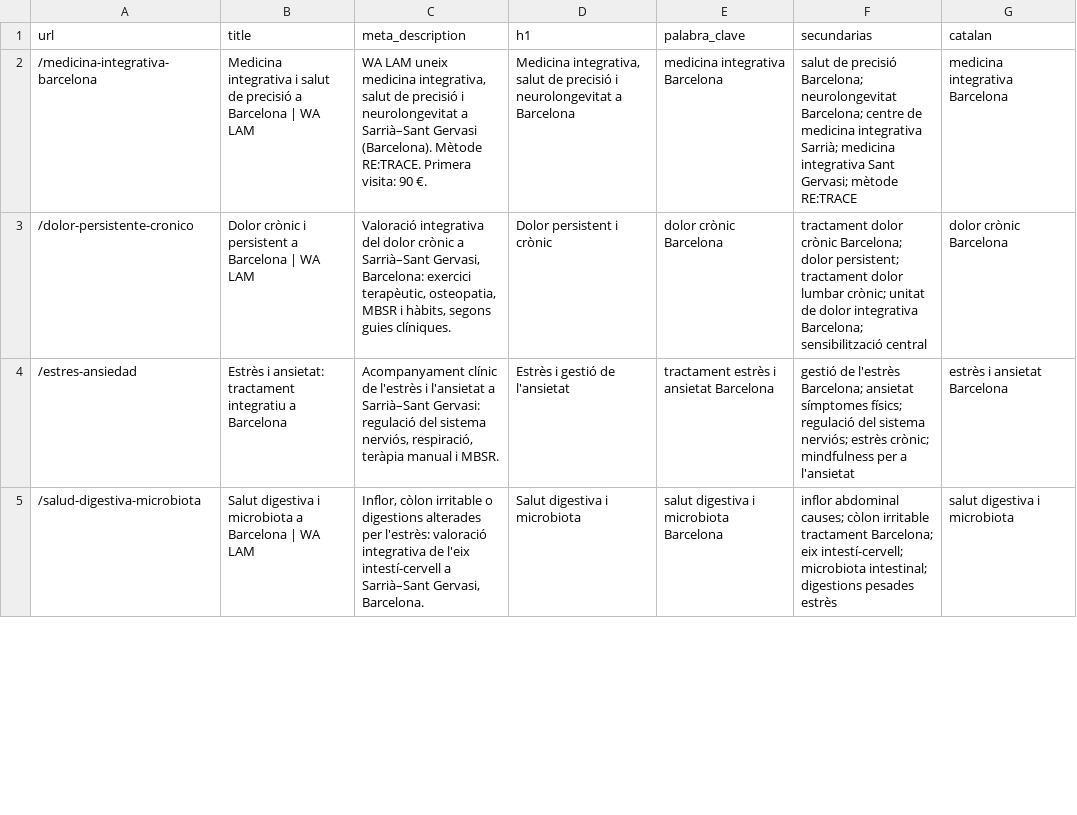
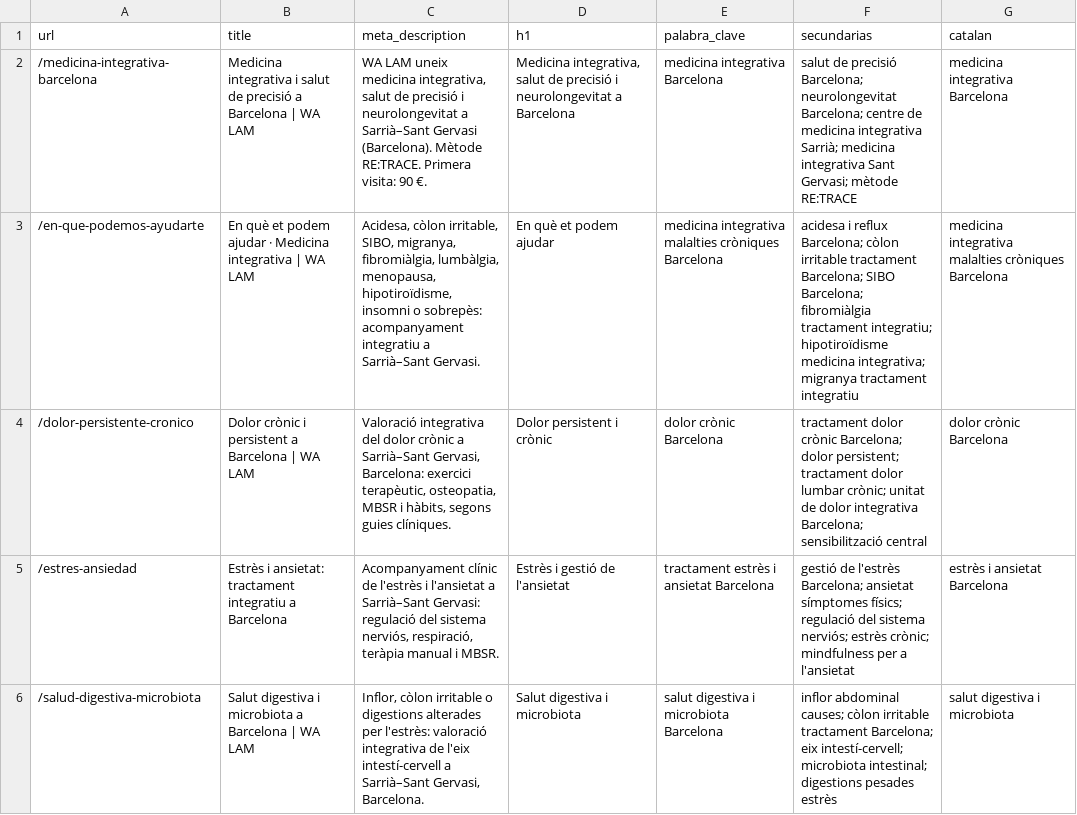
Before and after one commit to walam-bcn/formacion-olivier-bazin, a CSV file: landings/ca/seo-wix-ca.csv, drawn as a sheet; only a part is shown; the diff covers the shown part only.

```diff
--- a/landings/ca/seo-wix-ca.csv
+++ b/landings/ca/seo-wix-ca.csv
@@ -2,2 +2,3 @@ url,title,meta_description,h1,palabra_clave,secundarias,catalan
 /medicina-integrativa-barcelona,Medicina integrativa i salut de precisió a Barcelona | WA LAM,"WA LAM uneix medicina integrativa, salut de precisió i neurolongevitat a Sarrià–Sant Gervasi (Barcelona). Mètode RE:TRACE. Primera visita: 90 €.","Medicina integrativa, salut de precisió i neurolongevitat a Barcelona",medicina integrativa Barcelona,salut de precisió Barcelona; neurolongevitat Barcelona; centre de medicina integrativa Sarrià; medicina integrativa Sant Gervasi; mètode RE:TRACE,medicina integrativa Barcelona
+/en-que-podemos-ayudarte,En què et podem ajudar · Medicina integrativa | WA LAM,"Acidesa, còlon irritable, SIBO, migranya, fibromiàlgia, lumbàlgia, menopausa, hipotiroïdisme, insomni o sobrepès: acompanyament integratiu a Sarrià–Sant Gervasi.",En què et podem ajudar,medicina integrativa malalties cròniques Barcelona,acidesa i reflux Barcelona; còlon irritable tractament Barcelona; SIBO Barcelona; fibromiàlgia tractament integratiu; hipotiroïdisme medicina integrativa; migranya tractament integratiu,medicina integrativa malalties cròniques Barcelona
 /dolor-persistente-cronico,Dolor crònic i persistent a Barcelona | WA LAM,"Valoració integrativa del dolor crònic a Sarrià–Sant Gervasi, Barcelona: exercici terapèutic, osteopatia, MBSR i hàbits, segons guies clíniques.",Dolor persistent i crònic,dolor crònic Barcelona,tractament dolor crònic Barcelona; dolor persistent; tractament dolor lumbar crònic; unitat de dolor integrativa Barcelona; sensibilització central,dolor crònic Barcelona
```
Also changed, not shown: 3 edited cells elsewhere in this file, landings/seo-wix.csv, 52 other files.
